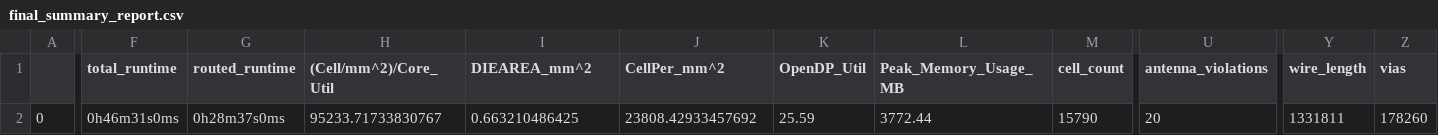
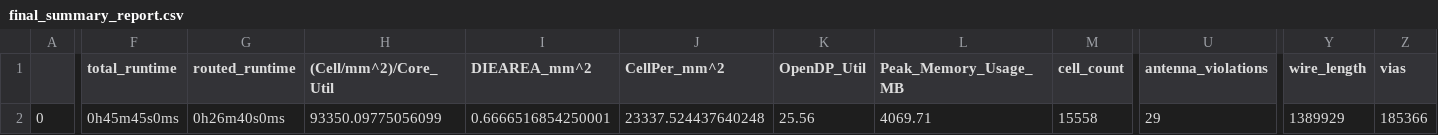
Before and after one commit to andars/caravel-4ft4, a CSV file: signoff/4ft4/final_summary_report.csv, drawn as a sheet; only a part is shown, gaps mark what is left out; the diff covers the shown part only; the diff names each change by its address in the sheet, - before the commit and + after, or states it on an @@ line.

Commit message:
reharden and snapshot design files for io changes
reduce excess hold margin to avoid setup time violations

remove references to user_proj_example from user_project_wrapper
openlane config

reharden design with io improvements & changes, snapshot design files.

this passes 4ft4_fib in RTL and GL sims.

```diff
--- a/signoff/4ft4/final_summary_report.csv
+++ b/signoff/4ft4/final_summary_report.csv
-F2 (total_runtime): 0h46m31s0ms
+F2 (total_runtime): 0h45m45s0ms
-G2 (routed_runtime): 0h28m37s0ms
+G2 (routed_runtime): 0h26m40s0ms
-H2 ((Cell/mm^2)/Core_Util): 95233.71733830767
+H2 ((Cell/mm^2)/Core_Util): 93350.09775056099
-I2 (DIEAREA_mm^2): 0.663210486425
+I2 (DIEAREA_mm^2): 0.6666516854250001
-J2 (CellPer_mm^2): 23808.42933457692
+J2 (CellPer_mm^2): 23337.524437640248
-K2 (OpenDP_Util): 25.59
+K2 (OpenDP_Util): 25.56
-L2 (Peak_Memory_Usage_MB): 3772.44
+L2 (Peak_Memory_Usage_MB): 4069.71
-M2 (cell_count): 15790
+M2 (cell_count): 15558
-U2 (antenna_violations): 20
+U2 (antenna_violations): 29
-Y2 (wire_length): 1331811
+Y2 (wire_length): 1389929
-Z2 (vias): 178260
+Z2 (vias): 185366
```
Also changed, not shown: 26 edited cells elsewhere in this file, signoff/user_project_wrapper/final_summary_report.csv, 14 other files.
